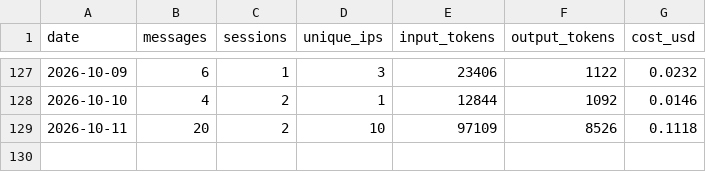
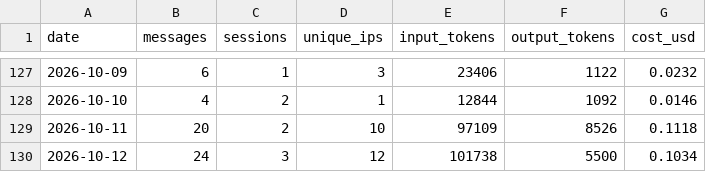
Before and after one commit to wbpowell328/sda-website, a CSV file: chatbot/stats/chatbot-stats.csv, drawn as a sheet; only a part is shown, gaps mark what is left out.

```diff
--- a/chatbot/stats/chatbot-stats.csv
+++ b/chatbot/stats/chatbot-stats.csv
@@ -129 +129,2 @@ date,messages,sessions,unique_ips,input_tokens,output_tokens,cost_usd
 2026-10-11,20,2,10,97109,8526,0.1118
+2026-10-12,24,3,12,101738,5500,0.1034
```
